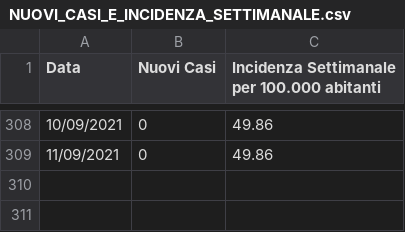
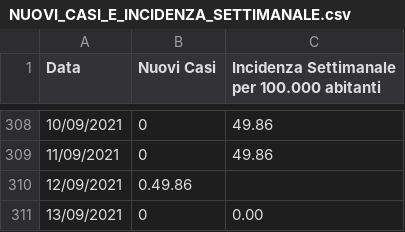
Before and after one commit to francescopoliti/CITTANOVA-COVID-19, a CSV file: NUOVI_CASI_E_INCIDENZA_SETTIMANALE.csv, drawn as a sheet; only a part is shown, gaps mark what is left out.

Commit message:
Update NUOVI_CASI_E_INCIDENZA_SETTIMANALE.csv

```diff
--- a/NUOVI_CASI_E_INCIDENZA_SETTIMANALE.csv
+++ b/NUOVI_CASI_E_INCIDENZA_SETTIMANALE.csv
@@ -309 +309,3 @@ Data,Nuovi Casi,Incidenza Settimanale per 100.000 abitanti
 11/09/2021,0,49.86
+12/09/2021,0.49.86
+13/09/2021,0,0.00
```
